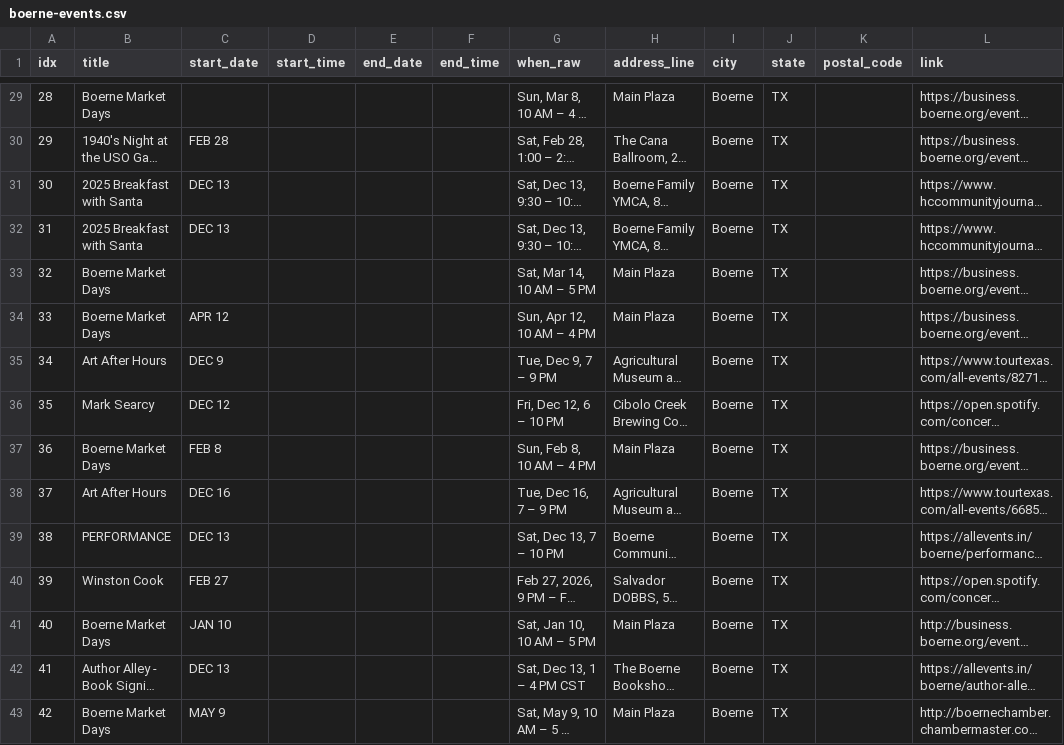
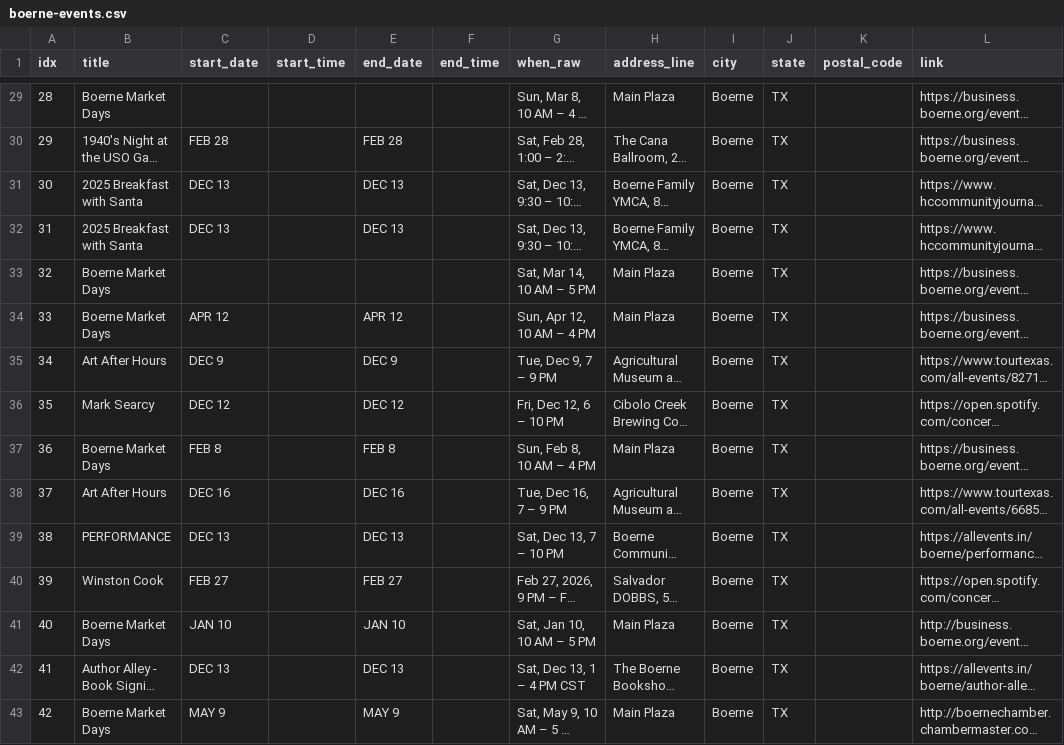
Before and after one commit to enkday/serpapi-events-toolkit, a CSV file: data/boerne-events.csv, drawn as a sheet; only a part is shown, gaps mark what is left out; long unchanged cells end in …; the diff covers the shown part only; the diff names each change by its address in the sheet, - before the commit and + after, or states it on an @@ line.

Commit message:
Fallback parse start/end date from when text

```diff
--- a/data/boerne-events.csv
+++ b/data/boerne-events.csv
-E30 (end_date): (empty)
+E30 (end_date): FEB 28
-E31:E32 (end_date): (empty)
+E31:E32 (end_date): DEC 13
-E34 (end_date): (empty)
+E34 (end_date): APR 12
-E35 (end_date): (empty)
+E35 (end_date): DEC 9
-E36 (end_date): (empty)
+E36 (end_date): DEC 12
-E37 (end_date): (empty)
+E37 (end_date): FEB 8
-E38 (end_date): (empty)
+E38 (end_date): DEC 16
-E39 (end_date): (empty)
+E39 (end_date): DEC 13
-E40 (end_date): (empty)
+E40 (end_date): FEB 27
-E41 (end_date): (empty)
+E41 (end_date): JAN 10
-E42 (end_date): (empty)
+E42 (end_date): DEC 13
-E43 (end_date): (empty)
+E43 (end_date): MAY 9
```
Also changed, not shown: 65 edited cells elsewhere in this file, 1 other file.
